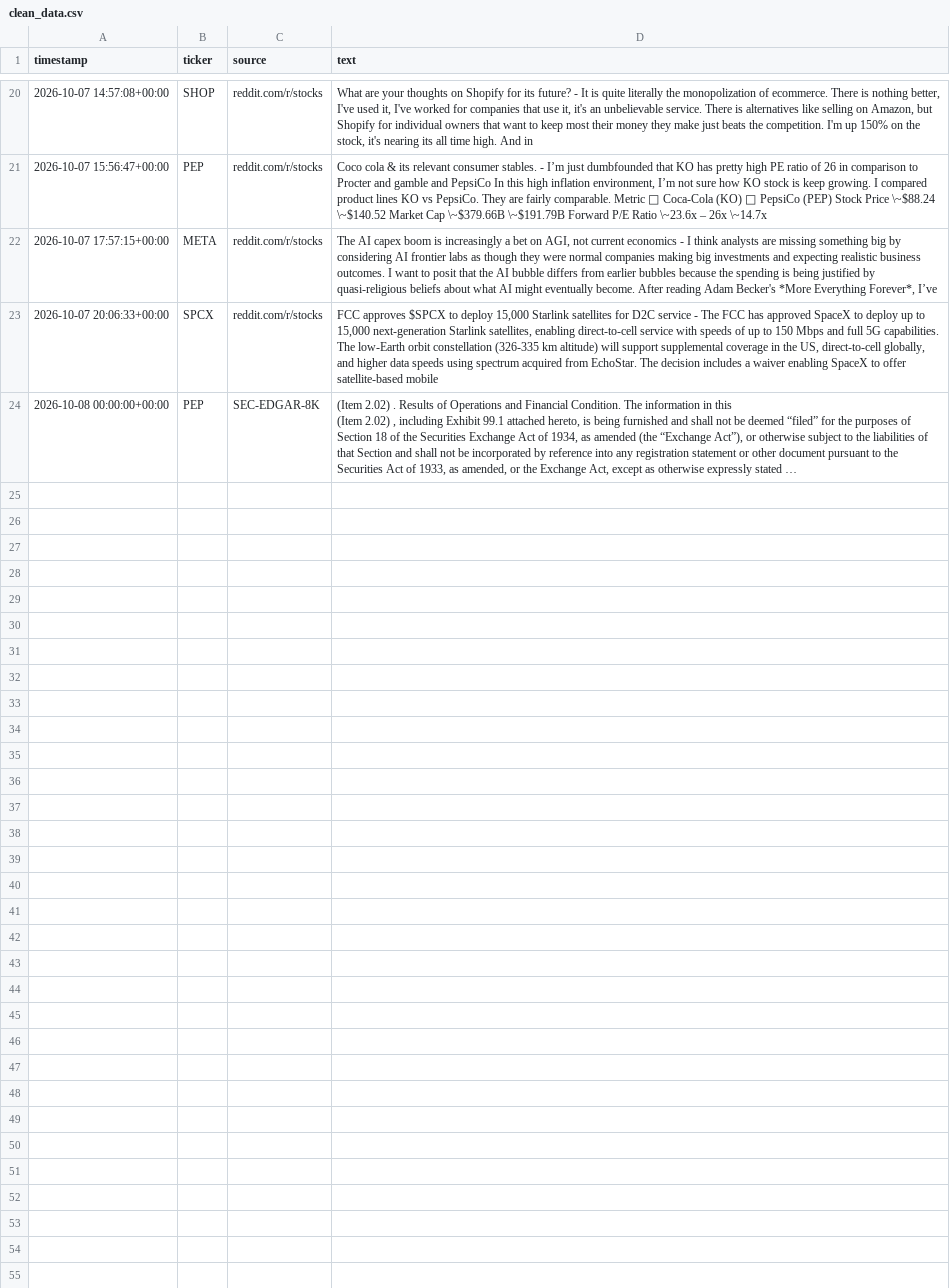
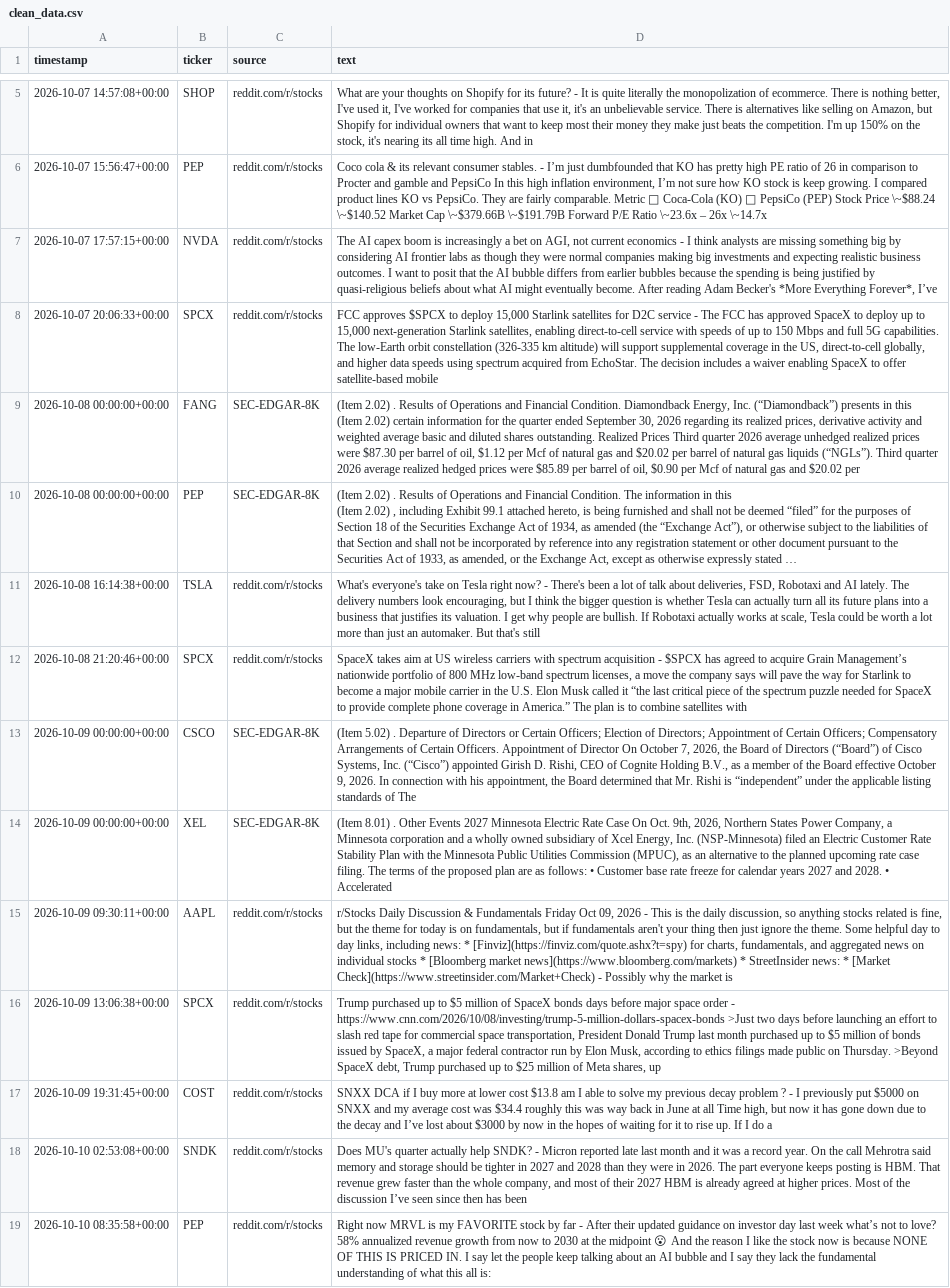
Before and after one commit to Vansh-Coder/alt-data-alpha-engine, a CSV file: data/clean_data.csv, drawn as a sheet; only a part is shown, gaps mark what is left out; long unchanged cells end in …; addresses are those after the commit; ↵ is a line break in a cell; the diff covers the shown part only; the diff names each change by its address in the sheet, - before the commit and + after, or states it on an @@ line.

```diff
--- a/data/clean_data.csv
+++ b/data/clean_data.csv
-B7 (ticker): META
+B7 (ticker): NVDA
+row 9: 2026-10-08 00:00:00+00:00 | FANG | SEC-EDGAR-8K | (Item 2.02) . Results of Operations and Financial Condition. Diamondback Energy, Inc. (“Diamondback”) presents in this ↵ (Item 2.02) certain information for the quarter ended September 30, 2026 regarding its realized prices, derivative activity and weighted average basic and diluted shares outstanding. Realized Prices Third quarter 2026 average unhedged realized prices were $87.30 per barrel of oil, $1.12 per Mcf of natural gas and $20.02 per barrel of natural gas liquids (“NGLs”). Third quarter 2026 average realized hedged prices were $85.89 per barrel of oil, $0.90 per Mcf of natural gas and $20.02 per
+row 11: 2026-10-08 16:14:38+00:00 | TSLA | reddit.com/r/stocks | What's everyone's take on Tesla right now? - There's been a lot of talk about deliveries, FSD, Robotaxi and AI lately. The delivery numbers look encouraging, but I think the bigger question is whether Tesla can actually turn all its future plans into a business that justifies its valuation. I get why people are bullish. If Robotaxi actually works at scale, Tesla could be worth a lot more than just an automaker. But that's still
+row 12: 2026-10-08 21:20:46+00:00 | SPCX | reddit.com/r/stocks | SpaceX takes aim at US wireless carriers with spectrum acquisition - $SPCX has agreed to acquire Grain Management’s nationwide portfolio of 800 MHz low-band spectrum licenses, a move the company says will pave the way for Starlink to become a major mobile carrier in the U.S. Elon Musk called it “the last critical piece of the spectrum puzzle needed for SpaceX to provide complete phone coverage in America.” The plan is to combine satellites with
+row 13: 2026-10-09 00:00:00+00:00 | CSCO | SEC-EDGAR-8K | (Item 5.02) . Departure of Directors or Certain Officers; Election of Directors; Appointment of Certain Officers; Compensatory Arrangements of Certain Officers. Appointment of Director On October 7, 2026, the Board of Directors (“Board”) of Cisco Systems, Inc. (“Cisco”) appointed Girish D. Rishi, CEO of Cognite Holding B.V., as a member of the Board effective October 9, 2026. In connection with his appointment, the Board determined that Mr. Rishi is “independent” under the applicable listing standards of The
+row 14: 2026-10-09 00:00:00+00:00 | XEL | SEC-EDGAR-8K | (Item 8.01) . Other Events 2027 Minnesota Electric Rate Case On Oct. 9th, 2026, Northern States Power Company, a Minnesota corporation and a wholly owned subsidiary of Xcel Energy, Inc. (NSP-Minnesota) filed an Electric Customer Rate Stability Plan with the Minnesota Public Utilities Commission (MPUC), as an alternative to the planned upcoming rate case filing. The terms of the proposed plan are as follows: • Customer base rate freeze for calendar years 2027 and 2028. • Accelerated
+row 15: 2026-10-09 09:30:11+00:00 | AAPL | reddit.com/r/stocks | r/Stocks Daily Discussion & Fundamentals Friday Oct 09, 2026 - This is the daily discussion, so anything stocks related is fine, but the theme for today is on fundamentals, but if fundamentals aren't your thing then just ignore the theme. Some helpful day to day links, including news: * [Finviz](https://finviz.com/quote.ashx?t=spy) for charts, fundamentals, and aggregated news on individual stocks * [Bloomberg market news](https://www.bloomberg.com/markets) * StreetInsider news: * [Market Check](https://www.streetinsider.com/Market+Check) - Possibly why the market is
+row 16: 2026-10-09 13:06:38+00:00 | SPCX | reddit.com/r/stocks | Trump purchased up to $5 million of SpaceX bonds days before major space order - https://www.cnn.com/2026/10/08/investing/trump-5-million-dollars-spacex-bonds >Just two days before launching an effort to slash red tape for commercial space transportation, President Donald Trump last month purchased up to $5 million of bonds issued by SpaceX, a major federal contractor run by Elon Musk, according to ethics filings made public on Thursday. >Beyond SpaceX debt, Trump purchased up to $25 million of Meta shares, up
+row 17: 2026-10-09 19:31:45+00:00 | COST | reddit.com/r/stocks | SNXX DCA if I buy more at lower cost $13.8 am I able to solve my previous decay problem ? - I previously put $5000 on SNXX and my average cost was $34.4 roughly this was way back in June at all Time high, but now it has gone down due to the decay and I’ve lost about $3000 by now in the hopes of waiting for it to rise up. If I do a
+row 18: 2026-10-10 02:53:08+00:00 | SNDK | reddit.com/r/stocks | Does MU's quarter actually help SNDK? - Micron reported late last month and it was a record year. On the call Mehrotra said memory and storage should be tighter in 2027 and 2028 than they were in 2026. The part everyone keeps posting is HBM. That revenue grew faster than the whole company, and most of their 2027 HBM is already agreed at higher prices. Most of the discussion I’ve seen since then has been
+row 19: 2026-10-10 08:35:58+00:00 | PEP | reddit.com/r/stocks | Right now MRVL is my FAVORITE stock by far - After their updated guidance on investor day last week what’s not to love? 58% annualized revenue growth from now to 2030 at the midpoint 😮 And the reason I like the stock now is because NONE OF THIS IS PRICED IN. I say let the people keep talking about an AI bubble and I say they lack the fundamental understanding of what this all is:
```
Also changed, not shown: 13 added rows and 15 removed rows elsewhere in this file, data/raw_data.csv, data/sentiment_scored.csv, 5 other files.
